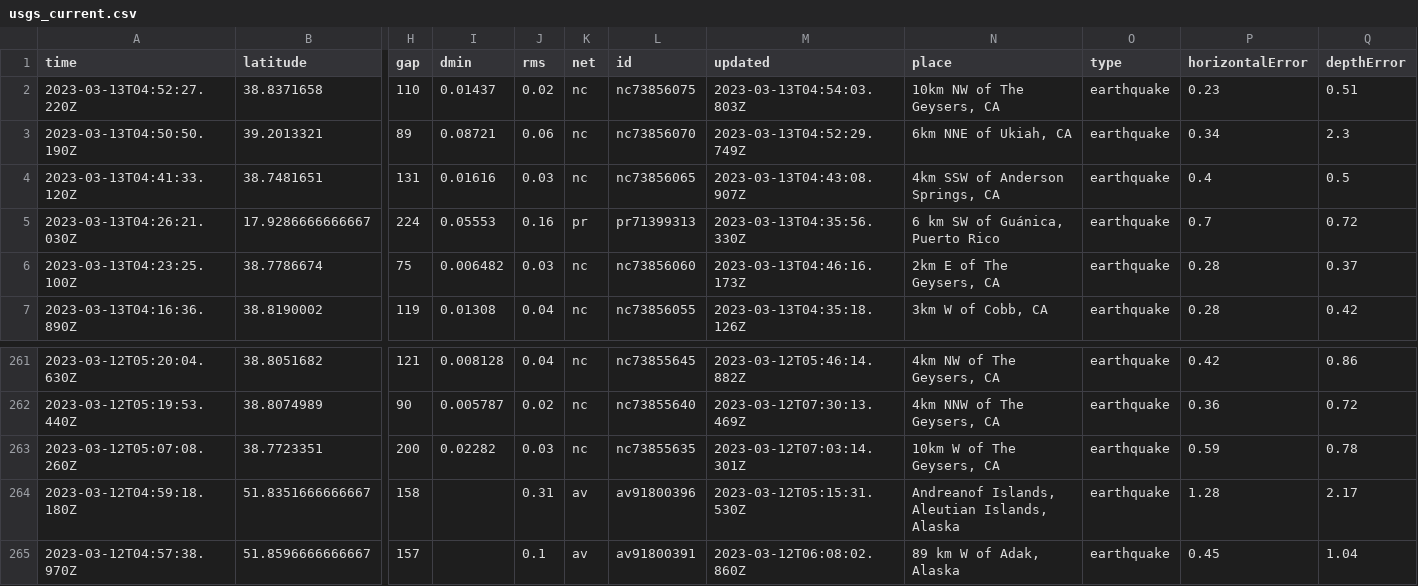
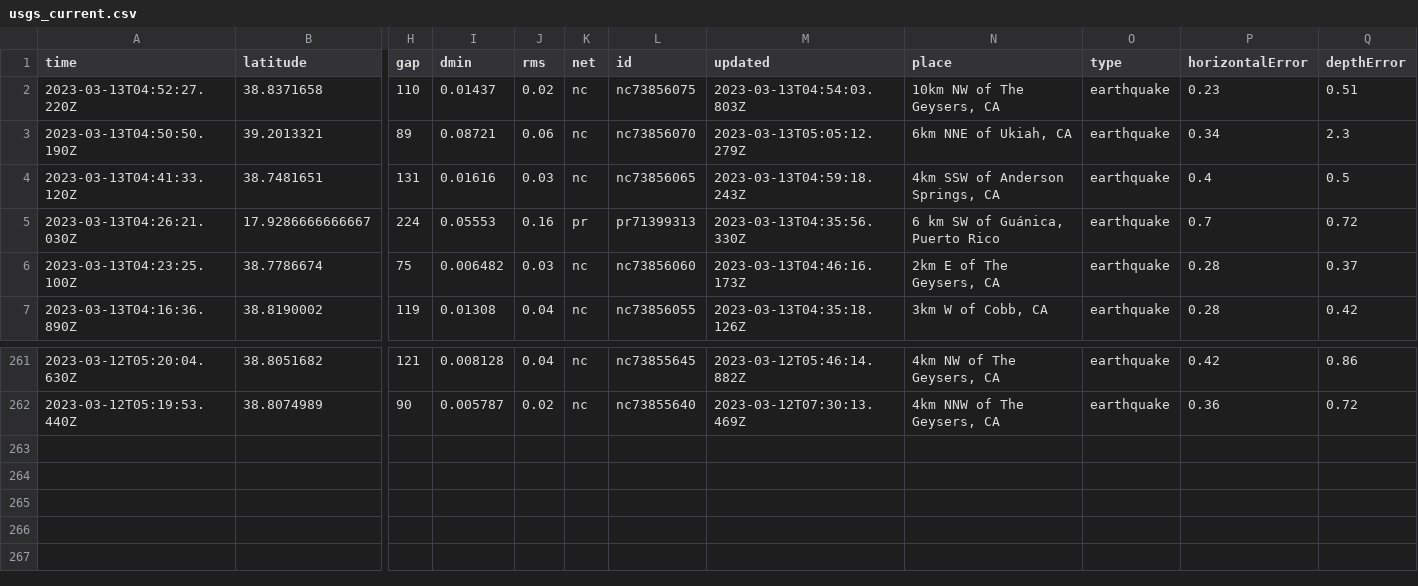
Before and after one commit to mattrehbein/nicar22-github-actions, a CSV file: usgs_current.csv, drawn as a sheet; only a part is shown, gaps mark what is left out; rows hold the shown columns only; the diff names each change by its address in the sheet, - before the commit and + after, or states it on an @@ line.

```diff
--- a/usgs_current.csv
+++ b/usgs_current.csv
-M3 (updated): 2023-03-13T04:52:29.749Z
+M3 (updated): 2023-03-13T05:05:12.279Z
-M4 (updated): 2023-03-13T04:43:08.907Z
+M4 (updated): 2023-03-13T04:59:18.243Z
-row 263: 2023-03-12T05:07:08.260Z | 38.7723351 | 200 | 0.02282 | 0.03 | nc | nc73855635 | 2023-03-12T07:03:14.301Z | 10km W of The Geysers, CA | earthquake | 0.59 | 0.78
-row 264: 2023-03-12T04:59:18.180Z | 51.8351666666667 | 158 |  | 0.31 | av | av91800396 | 2023-03-12T05:15:31.530Z | Andreanof Islands, Aleutian Islands, Alaska | earthquake | 1.28 | 2.17
-row 265: 2023-03-12T04:57:38.970Z | 51.8596666666667 | 157 |  | 0.1 | av | av91800391 | 2023-03-12T06:08:02.860Z | 89 km W of Adak, Alaska | earthquake | 0.45 | 1.04
```
